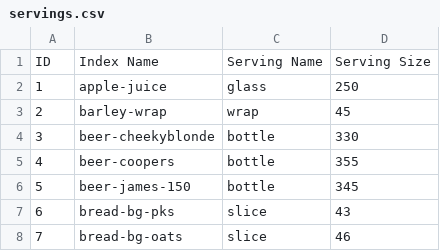
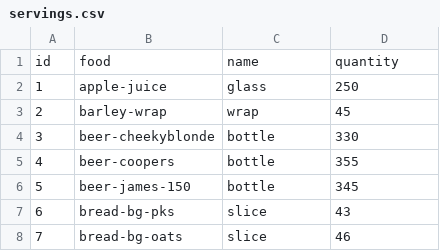
Before and after one commit to MachFour/macros-data, a CSV file: servings.csv, drawn as a sheet; only a part is shown; removed rows and columns are numbered as before the commit, all else as after; the diff names each change by its address in the sheet, - before the commit and + after, or states it on an @@ line.

Commit message:
align CSV column names with ones in the SQL (again)

```diff
--- a/servings.csv
+++ b/servings.csv
-row 1: ID | Index Name | Serving Name | Serving Size
+row 1: id | food | name | quantity
```
Also changed, not shown: foods.csv, 1 other file.
